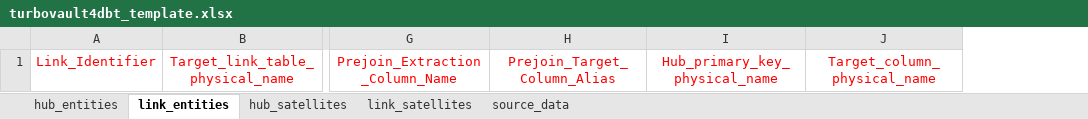
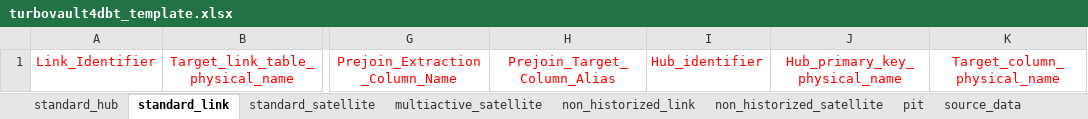
Before and after one commit to ScalefreeCOM/turbovault4dbt, an Excel workbook: metadata_ddl/Excel/turbovault4dbt_template.xlsx, sheet standard_link, drawn as a sheet; only a part is shown, gaps mark what is left out; values as stored, in another font and other column widths than the file's, no borders; the diff names each change by its address in the sheet, - before the commit and + after, or states it on an @@ line.

Commit message:
Adding the new templates for BQ and new Excel sheet

```diff
--- a/metadata_ddl/Excel/turbovault4dbt_template.xlsx (sheet standard_link)
+++ b/metadata_ddl/Excel/turbovault4dbt_template.xlsx (sheet standard_link)
-sheet tab: hub_entities
+sheet tab: standard_hub
-sheet tab: link_entities
+sheet tab: standard_link
-sheet tab: hub_satellites
+sheet tab: standard_satellite
-sheet tab: link_satellites
+sheet tab: multiactive_satellite
+sheet tab: non_historized_link
+sheet tab: non_historized_satellite
+sheet tab: pit
+column I, row 1: Hub_identifier
```
Also changed, not shown: sheet multiactive_satellite, sheet standard_satellite, sheet standard_hub, sheet source_data, 7 other files.
